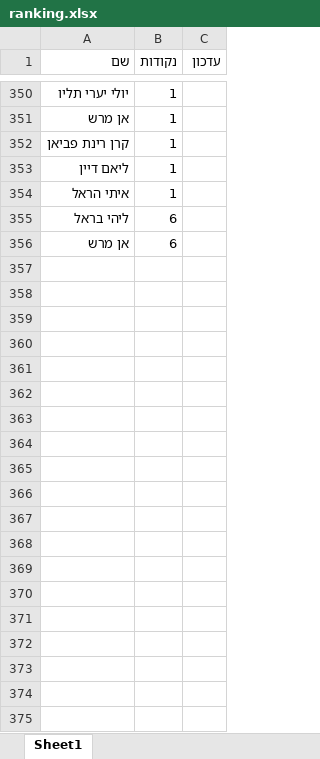
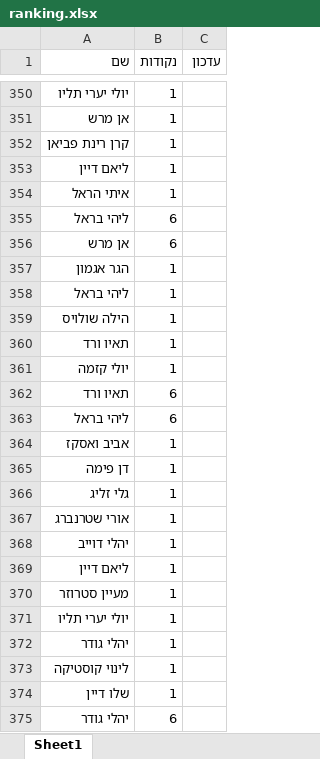
Before and after one commit to elayvered/SR-Team-challenge, an Excel workbook: ranking.xlsx, sheet Sheet1, drawn as a sheet; only a part is shown, gaps mark what is left out; values as stored, in another font and other column widths than the file's, no borders; the diff covers the shown part only; the diff names each change by its address in the sheet, - before the commit and + after, or states it on an @@ line.

Commit message:
Add files via upload

```diff
--- a/ranking.xlsx (sheet Sheet1)
+++ b/ranking.xlsx (sheet Sheet1)
+row 357: הגר אגמון | 1
+row 358: ליהי בראל | 1
+row 359: הילה שולויס | 1
+row 360: תאיו ורד | 1
+row 361: יולי קזמה | 1
+row 362: תאיו ורד | 6
+row 363: ליהי בראל | 6
+row 364: אביב ואסקז | 1
+row 365: דן פימה | 1
+row 366: גלי זליג | 1
+row 367: אורי שטרנברג | 1
+row 368: יהלי דוייב | 1
+row 369: ליאם דיין | 1
+row 370: מעיין סטרוזר | 1
+row 371: יולי יערי תליו | 1
+row 372: יהלי גודר | 1
+row 373: לינוי קוסטיקה | 1
+row 374: שלו דיין | 1
+row 375: יהלי גודר | 6
```
Also changed, not shown: 44 added rows elsewhere in this sheet.
